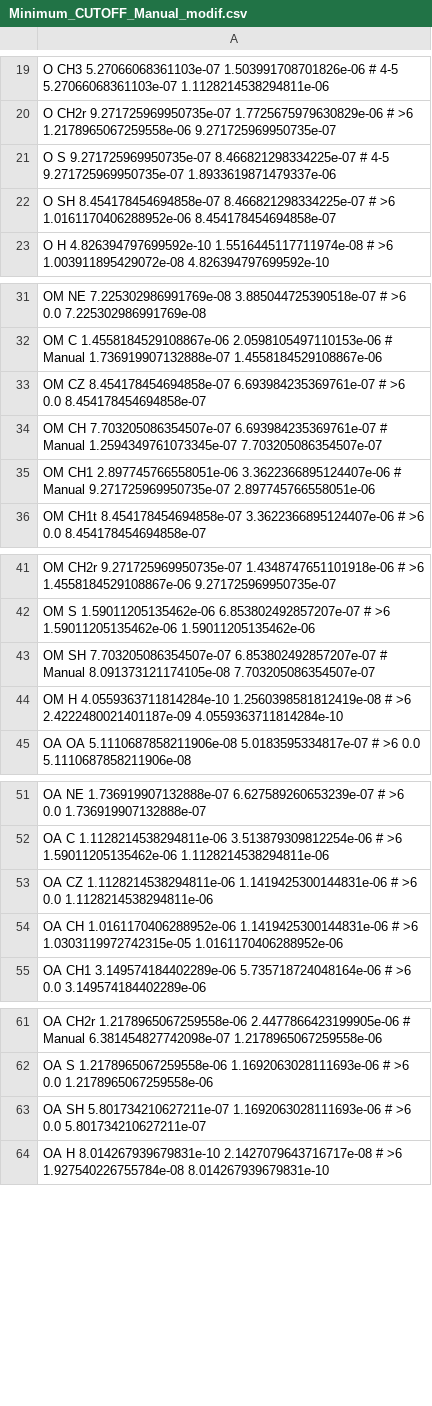
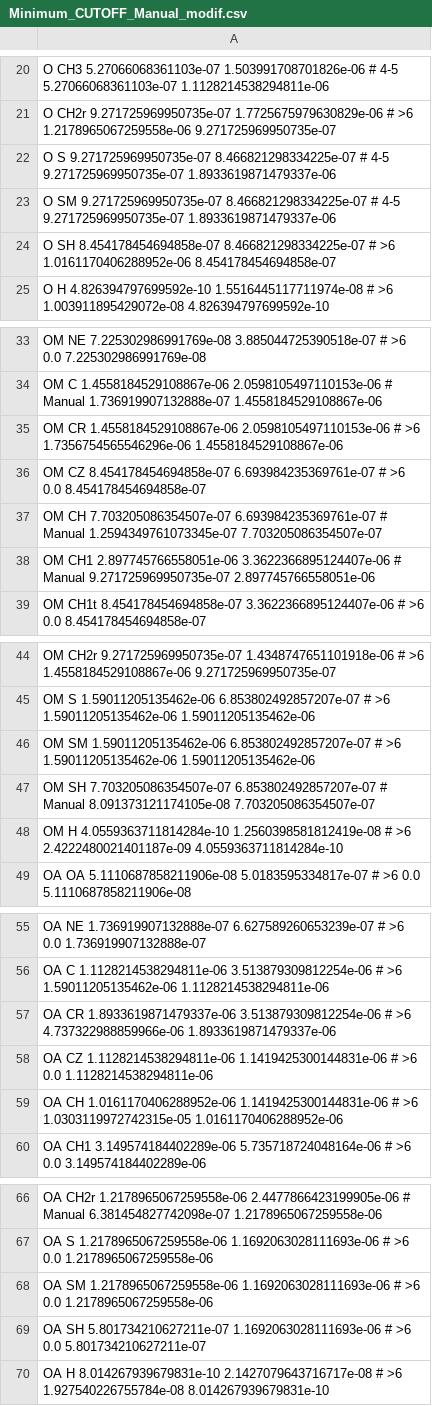
Before and after one commit to multi-ego/multi-eGO, a CSV file: src/multiego/Minimum_CUTOFF_Manual_modif.csv, drawn as a sheet; only a part is shown, gaps mark what is left out; the diff covers the shown part only; the diff names each change by its address in the sheet, - before the commit and + after, or states it on an @@ line.

```diff
--- a/src/multiego/Minimum_CUTOFF_Manual_modif.csv
+++ b/src/multiego/Minimum_CUTOFF_Manual_modif.csv
+row 23: O SM 9.271725969950735e-07 8.466821298334225e-07 # 4-5 9.271725969950735e-07 1.8933619871479337e-06
+row 35: OM CR 1.4558184529108867e-06 2.0598105497110153e-06 # >6 1.7356754565546296e-06 1.4558184529108867e-06
+row 46: OM SM 1.59011205135462e-06 6.853802492857207e-07 # >6 1.59011205135462e-06 1.59011205135462e-06
+row 57: OA CR 1.8933619871479337e-06 3.513879309812254e-06 # >6 4.737322988859966e-06 1.8933619871479337e-06
+row 68: OA SM 1.2178965067259558e-06 1.1692063028111693e-06 # >6 0.0 1.2178965067259558e-06
```
Also changed, not shown: 42 added rows elsewhere in this file, 3 other files.
